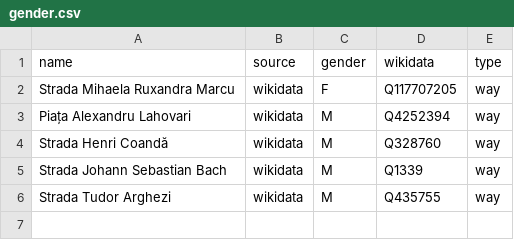
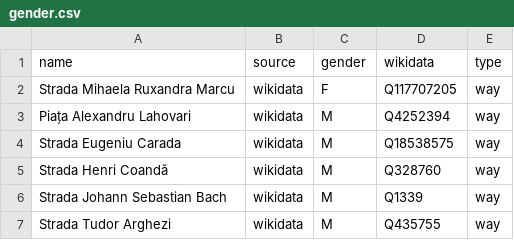
Before and after one commit to EqualStreetNames/equalstreetnames-bucharest, a CSV file: data/gender.csv, drawn as a sheet.

```diff
--- a/data/gender.csv
+++ b/data/gender.csv
@@ -3,2 +3,3 @@ name,source,gender,wikidata,type
 "Piața Alexandru Lahovari",wikidata,M,Q4252394,way
+"Strada Eugeniu Carada",wikidata,M,Q18538575,way
 "Strada Henri Coandă",wikidata,M,Q328760,way
```
Also changed, not shown: data/other.csv, 3 other files.
